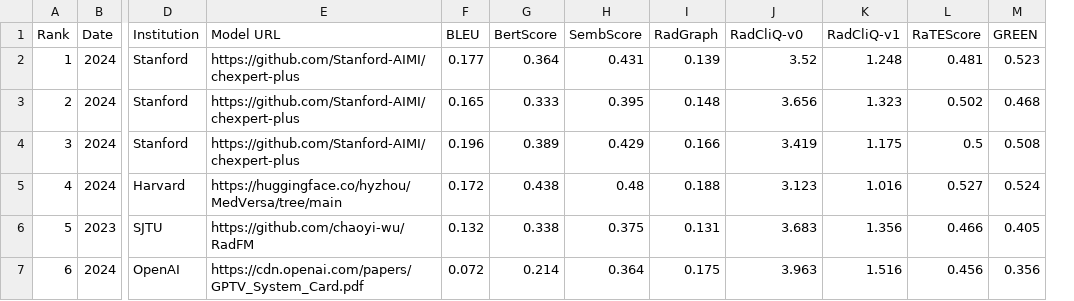
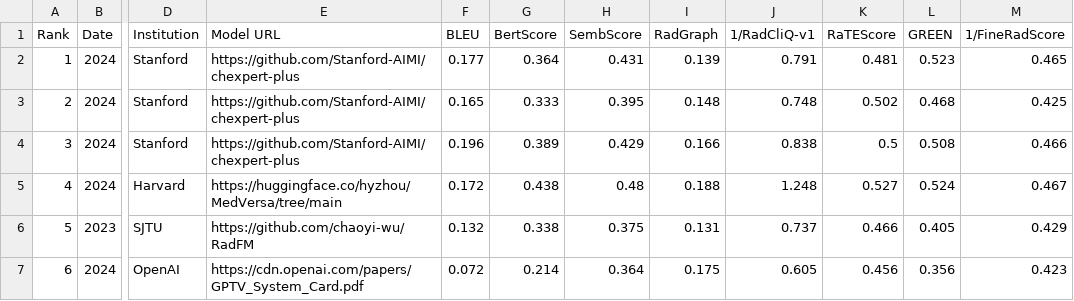
Before and after one commit to rajpurkarlab/ReXrank, a CSV file: results/result_gradienthealth.csv, drawn as a sheet; only a part is shown, gaps mark what is left out; removed rows and columns are numbered as before the commit, all else as after; the diff names each change by its address in the sheet, - before the commit and + after, or states it on an @@ line.

```diff
--- a/results/result_gradienthealth.csv
+++ b/results/result_gradienthealth.csv
-column K (RadCliQ-v1), rows 2-7: 1.248 | 1.323 | 1.175 | 1.016 | 1.356 | 1.516
+column M (1/FineRadScore), rows 2-7: 0.465 | 0.425 | 0.466 | 0.467 | 0.429 | 0.423
-J1: RadCliQ-v0
+J1: 1/RadCliQ-v1
-J2 (1/RadCliQ-v1): 3.52
+J2 (1/RadCliQ-v1): 0.791
-J3 (1/RadCliQ-v1): 3.656
+J3 (1/RadCliQ-v1): 0.748
-J4 (1/RadCliQ-v1): 3.419
+J4 (1/RadCliQ-v1): 0.838
-J5 (1/RadCliQ-v1): 3.123
+J5 (1/RadCliQ-v1): 1.248
-J6 (1/RadCliQ-v1): 3.683
+J6 (1/RadCliQ-v1): 0.737
-J7 (1/RadCliQ-v1): 3.963
+J7 (1/RadCliQ-v1): 0.605
```
Also changed, not shown: results/findings_result_chexpertplus.csv, results/findings_result_gradienthealth.csv, 20 other files.
